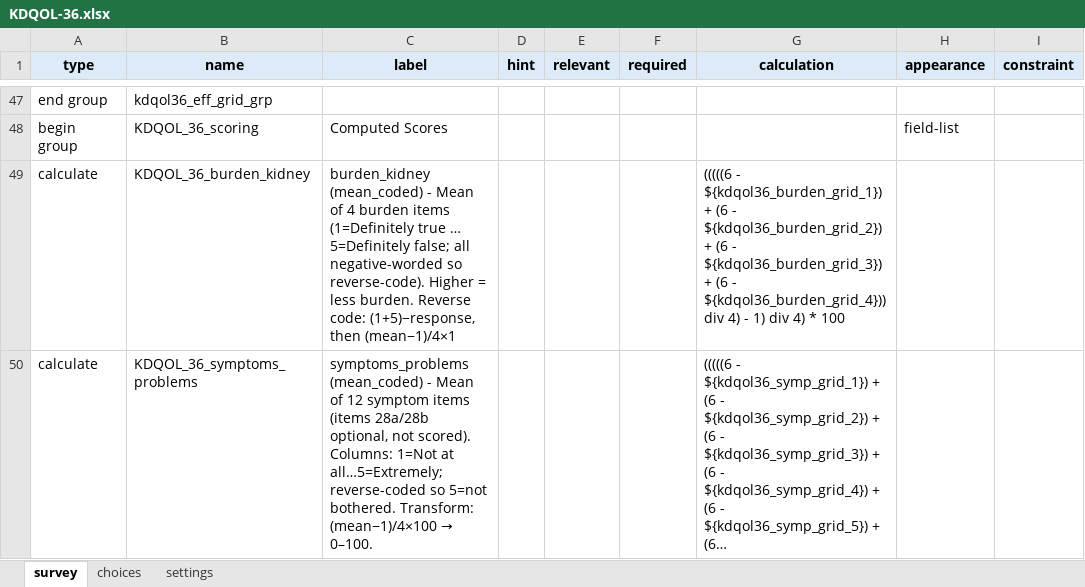
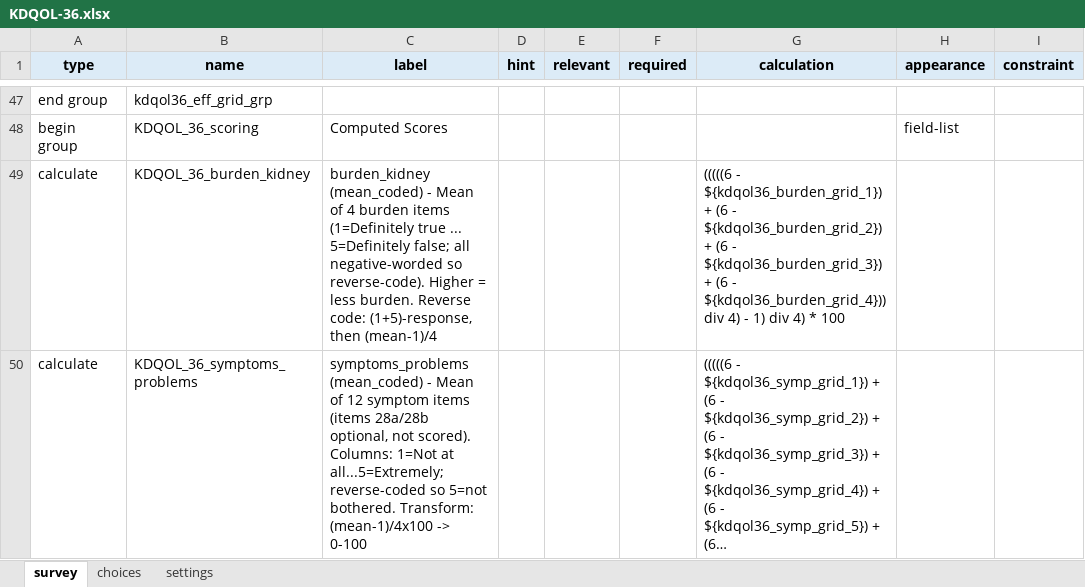
Before and after one commit to stmueller/OpenScales, an Excel workbook: tools/xlsform_samples/KDQOL-36.xlsx, sheet survey, drawn as a sheet; only a part is shown, gaps mark what is left out; long unchanged cells end in …; values as stored, in another font and other column widths than the file's, no borders; the diff covers the shown part only; the diff names each change by its address in the sheet, - before the commit and + after, or states it on an @@ line.

```diff
--- a/tools/xlsform_samples/KDQOL-36.xlsx (sheet survey)
+++ b/tools/xlsform_samples/KDQOL-36.xlsx (sheet survey)
-C49 (label): …(1=Definitely true … 5=Definitely false; all negative-worded so reverse-code). Higher = less burden. Reverse code: (1+5)−response, then (mean−1)/4×1
+C49 (label): …(1=Definitely true ... 5=Definitely false; all negative-worded so reverse-code). Higher = less burden. Reverse code: (1+5)-response, then (mean-1)/4
@@ C50 (label): …1=Not at all…5=Extremely; reverse-coded so 5=not bothered. Transform: (mean−1)/4×100 → 0–100. → …1=Not at all...5=Extremely; reverse-coded so 5=not bothered. Transform: (mean-1)/4x100 -> 0-100 @@
```
Also changed, not shown: 2 edited cells elsewhere in this sheet, tools/xlsform_samples/AUDIT.xlsx, tools/xlsform_samples/DEMO.xlsx, 14 other files.
